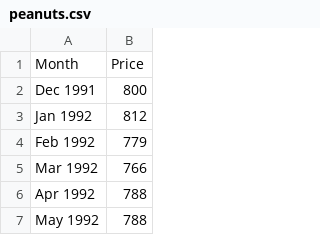
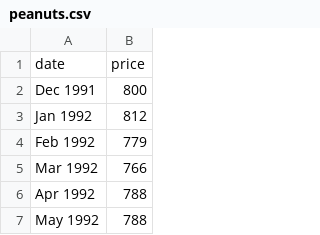
Before and after one commit to Sreetam/nutix, a CSV file: peanuts.csv, drawn as a sheet; only a part is shown; removed rows and columns are numbered as before the commit, all else as after; the diff names each change by its address in the sheet, - before the commit and + after, or states it on an @@ line.

```diff
--- a/peanuts.csv
+++ b/peanuts.csv
-row 1: Month | Price
+row 1: date | price
```
Also changed, not shown: 3 other files.
